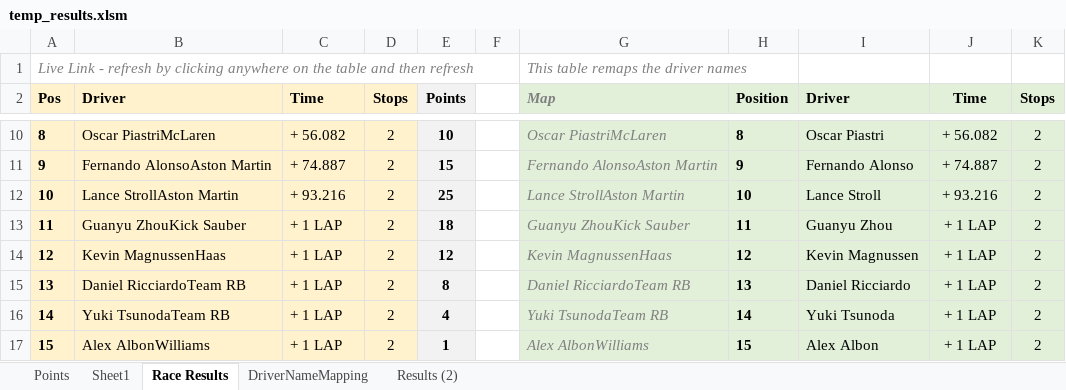
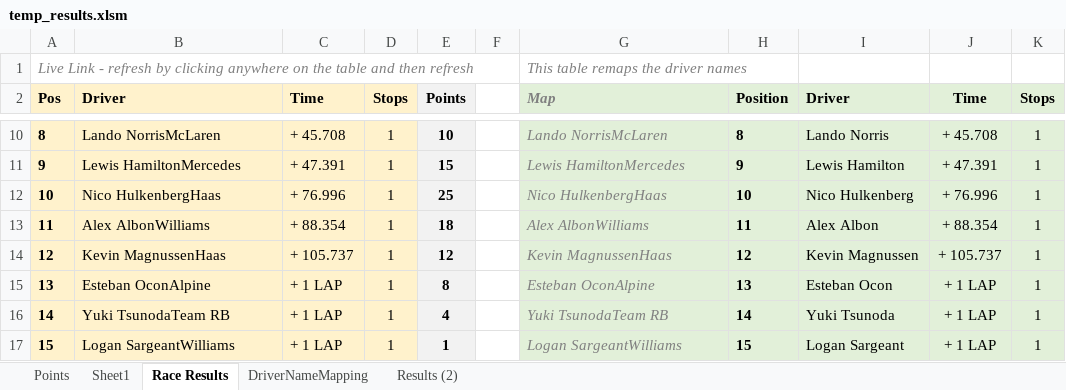
Before and after one commit to frank-kusel/F1-pole-predictor, an Excel workbook: temp_results.xlsm, sheet Race Results, drawn as a sheet; only a part is shown, gaps mark what is left out; values as stored, in another font and other column widths than the file's, no borders; conditional formats and table styles not drawn; the diff covers the shown part only; the diff names each change by its address in the sheet, - before the commit and + after, or states it on an @@ line.

```diff
--- a/temp_results.xlsm (sheet Race Results)
+++ b/temp_results.xlsm (sheet Race Results)
-B10 (Driver): Oscar PiastriMcLaren
+B10 (Driver): Lando NorrisMcLaren
-C10 (Time): + 56.082
+C10 (Time): + 45.708
-D10:D17 (Stops): 2
+D10:D17 (Stops): 1
-G10 (Map): Oscar PiastriMcLaren
+G10 (Map): Lando NorrisMcLaren
-I10 (Driver): Oscar Piastri
+I10 (Driver): Lando Norris
-J10 (Time): + 56.082
+J10 (Time): + 45.708
-K10:K17 (Stops): 2
+K10:K17 (Stops): 1
-B11 (Driver): Fernando AlonsoAston Martin
+B11 (Driver): Lewis HamiltonMercedes
-C11 (Time): + 74.887
+C11 (Time): + 47.391
-G11 (Map): Fernando AlonsoAston Martin
+G11 (Map): Lewis HamiltonMercedes
-I11 (Driver): Fernando Alonso
+I11 (Driver): Lewis Hamilton
-J11 (Time): + 74.887
+J11 (Time): + 47.391
-B12 (Driver): Lance StrollAston Martin
+B12 (Driver): Nico HulkenbergHaas
-C12 (Time): + 93.216
+C12 (Time): + 76.996
-G12 (Map): Lance StrollAston Martin
+G12 (Map): Nico HulkenbergHaas
-I12 (Driver): Lance Stroll
+I12 (Driver): Nico Hulkenberg
-J12 (Time): + 93.216
+J12 (Time): + 76.996
-B13 (Driver): Guanyu ZhouKick Sauber
+B13 (Driver): Alex AlbonWilliams
-C13 (Time): + 1 LAP
+C13 (Time): + 88.354
-G13 (Map): Guanyu ZhouKick Sauber
+G13 (Map): Alex AlbonWilliams
-I13 (Driver): Guanyu Zhou
+I13 (Driver): Alex Albon
-J13 (Time): + 1 LAP
+J13 (Time): + 88.354
-C14 (Time): + 1 LAP
+C14 (Time): + 105.737
-J14 (Time): + 1 LAP
+J14 (Time): + 105.737
-B15 (Driver): Daniel RicciardoTeam RB
+B15 (Driver): Esteban OconAlpine
-G15 (Map): Daniel RicciardoTeam RB
+G15 (Map): Esteban OconAlpine
-I15 (Driver): Daniel Ricciardo
+I15 (Driver): Esteban Ocon
-B17 (Driver): Alex AlbonWilliams
+B17 (Driver): Logan SargeantWilliams
-G17 (Map): Alex AlbonWilliams
+G17 (Map): Logan SargeantWilliams
-I17 (Driver): Alex Albon
+I17 (Driver): Logan Sargeant
```
Also changed, not shown: 74 edited cells elsewhere in this sheet, sheet Points, sheet DriverNameMapping, formulas that keep their value, 3 other files.
